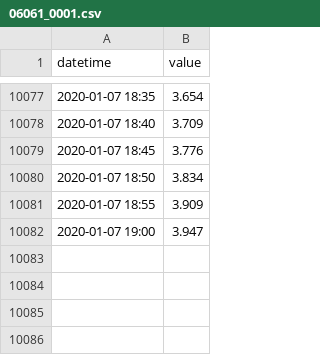
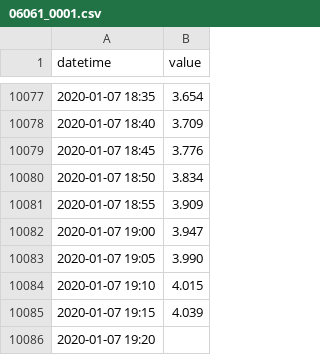
Before and after one commit to BuildingCityDashboards/bcd-dd-v2.1, a CSV file: public/data/Environment/water_levels/06061_0001.csv, drawn as a sheet; only a part is shown, gaps mark what is left out.

```diff
--- a/public/data/Environment/water_levels/06061_0001.csv
+++ b/public/data/Environment/water_levels/06061_0001.csv
@@ -10082 +10082,5 @@ datetime,value
 2020-01-07 19:00,3.947
+2020-01-07 19:05,3.990
+2020-01-07 19:10,4.015
+2020-01-07 19:15,4.039
+2020-01-07 19:20,
```
Also changed, not shown: public/data/Environment/water_levels/03055_OD.csv, public/data/Environment/water_levels/06011_OD.csv, 44 other files.
